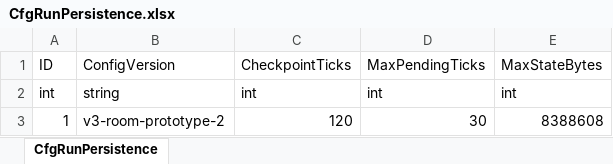
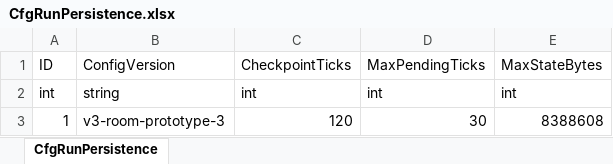
Before and after one commit to xujianan13/ProjectExtraction, an Excel workbook: config/excel/CfgRunPersistence.xlsx, sheet CfgRunPersistence, drawn as a sheet; values as stored, in another font and other column widths than the file's, no borders; the diff names each change by its address in the sheet, - before the commit and + after, or states it on an @@ line.

```diff
--- a/config/excel/CfgRunPersistence.xlsx (sheet CfgRunPersistence)
+++ b/config/excel/CfgRunPersistence.xlsx (sheet CfgRunPersistence)
-B3: v3-room-prototype-2
+B3: v3-room-prototype-3
```
Also changed, not shown: config/excel/CfgBossRewards.xlsx, config/excel/CfgGuide.xlsx, 42 other files.
